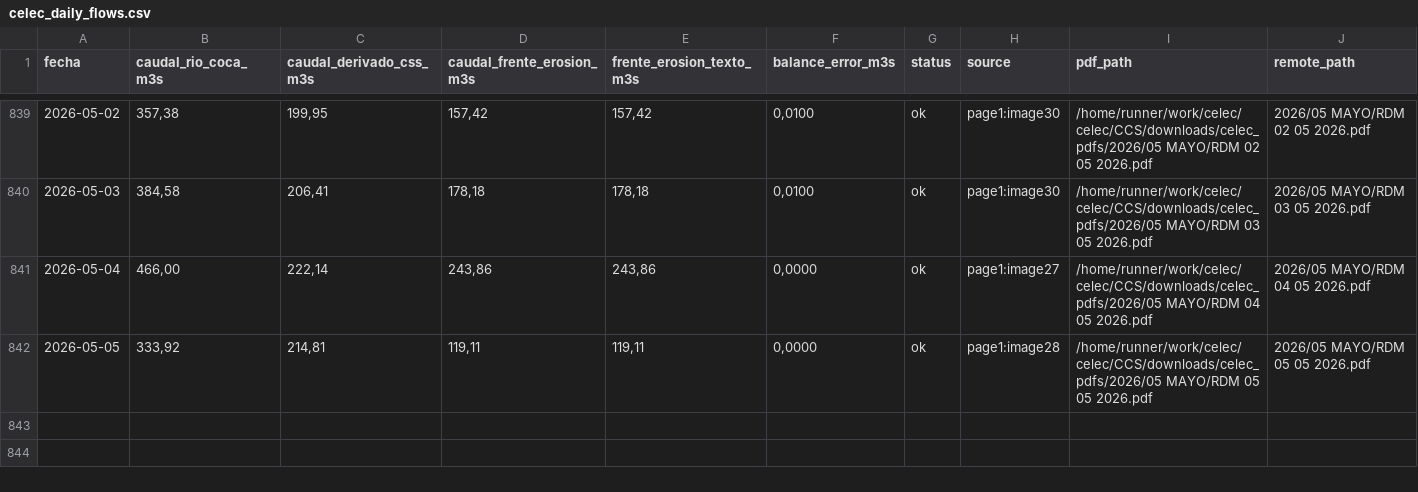
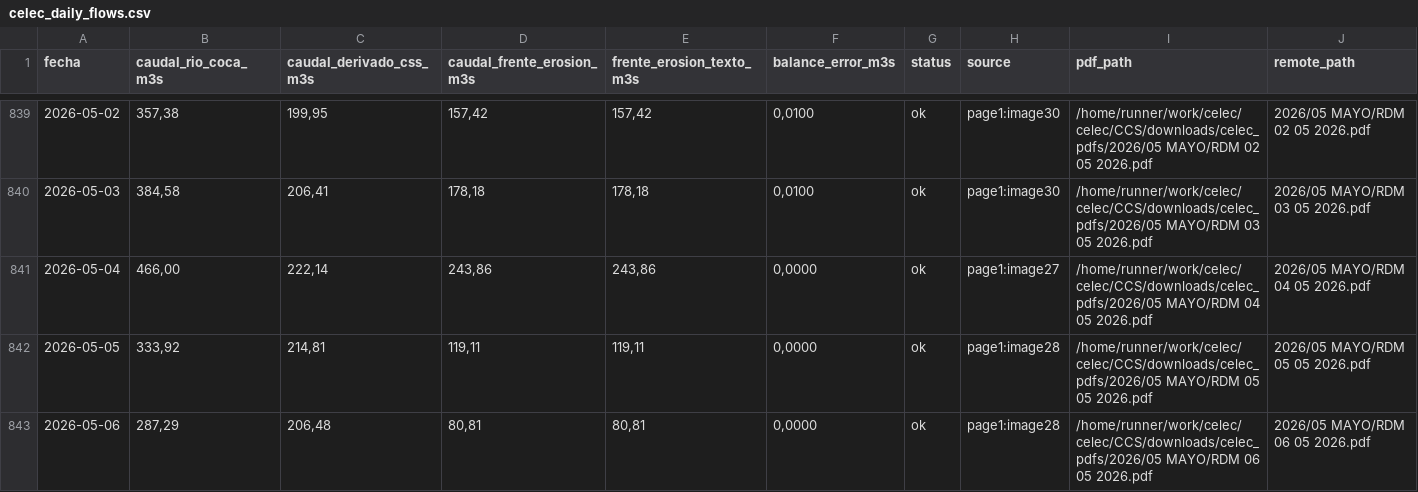
Before and after one commit to jp1309/celec, a CSV file: CCS/outputs/celec_daily_flows.csv, drawn as a sheet; only a part is shown, gaps mark what is left out; rows hold the shown columns only; the diff names each change by its address in the sheet, - before the commit and + after, or states it on an @@ line.

```diff
--- a/CCS/outputs/celec_daily_flows.csv
+++ b/CCS/outputs/celec_daily_flows.csv
+row 843: 2026-05-06 | 287,29 | 206,48 | 80,81 | 80,81 | 0,0000 | ok | page1:image28 | /home/runner/work/celec/celec/CCS/downloads/celec_pdfs/2026/05 MAYO/RDM 06 05 2026.pdf | 2026/05 MAYO/RDM 06 05 2026.pdf
```
Also changed, not shown: Hidro_mensual/Hidrología_CSR_mayo-2026.csv, Produ_mensual/Producción_CSR_mayo-2026.csv, 8 other files.
